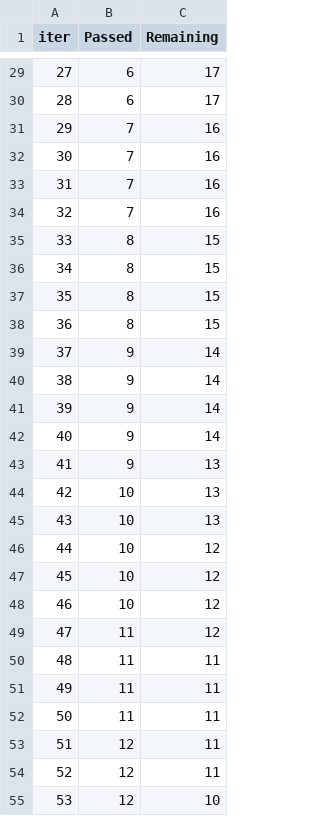
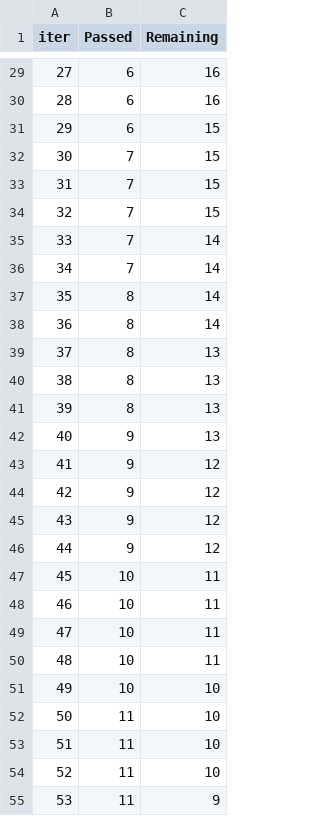
Before and after one commit to RifatM97/e2eMLproject, a TSV file: catboost_info/time_left.tsv, drawn as a sheet; only a part is shown, gaps mark what is left out; the diff covers the shown part only.

```diff
--- a/catboost_info/time_left.tsv
+++ b/catboost_info/time_left.tsv
@@ -29,27 +29,27 @@ iter	Passed	Remaining
-27	6	17
-28	6	17
-29	7	16
-30	7	16
-31	7	16
-32	7	16
-33	8	15
-34	8	15
-35	8	15
-36	8	15
-37	9	14
-38	9	14
-39	9	14
-40	9	14
-41	9	13
-42	10	13
-43	10	13
-44	10	12
-45	10	12
-46	10	12
-47	11	12
-48	11	11
-49	11	11
-50	11	11
-51	12	11
-52	12	11
-53	12	10
+27	6	16
+28	6	16
+29	6	15
+30	7	15
+31	7	15
+32	7	15
+33	7	14
+34	7	14
+35	8	14
+36	8	14
+37	8	13
+38	8	13
+39	8	13
+40	9	13
+41	9	12
+42	9	12
+43	9	12
+44	9	12
+45	10	11
+46	10	11
+47	10	11
+48	10	11
+49	10	10
+50	11	10
+51	11	10
+52	11	10
+53	11	9
```
Also changed, not shown: 84 edited cells elsewhere in this file, 9 other files.
